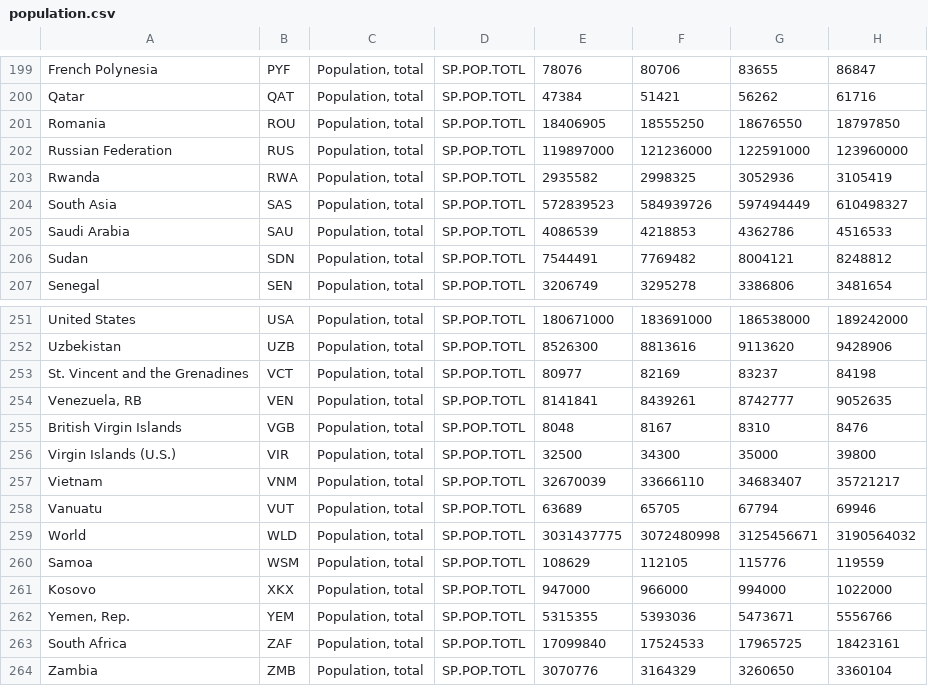
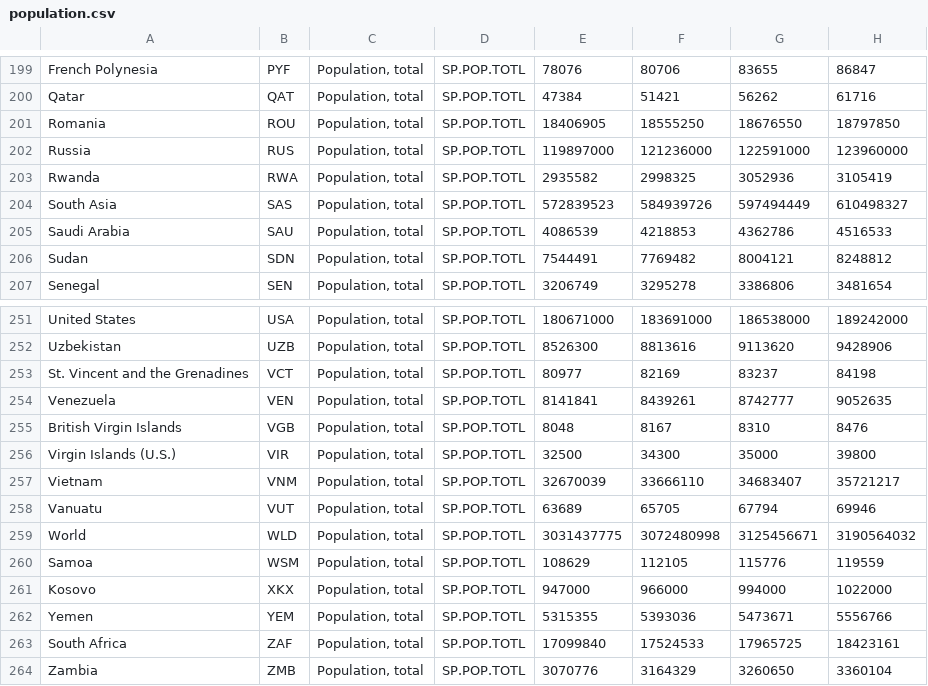
Before and after one commit to Zatfer17/dataviz, a CSV file: population.csv, drawn as a sheet; only a part is shown, gaps mark what is left out; the diff covers the shown part only; the diff names each change by its address in the sheet, - before the commit and + after, or states it on an @@ line.

```diff
--- a/population.csv
+++ b/population.csv
-A202: Russian Federation
+A202: Russia
-A254: Venezuela, RB
+A254: Venezuela
-A262: Yemen, Rep.
+A262: Yemen
```
Also changed, not shown: 14 edited cells elsewhere in this file.
